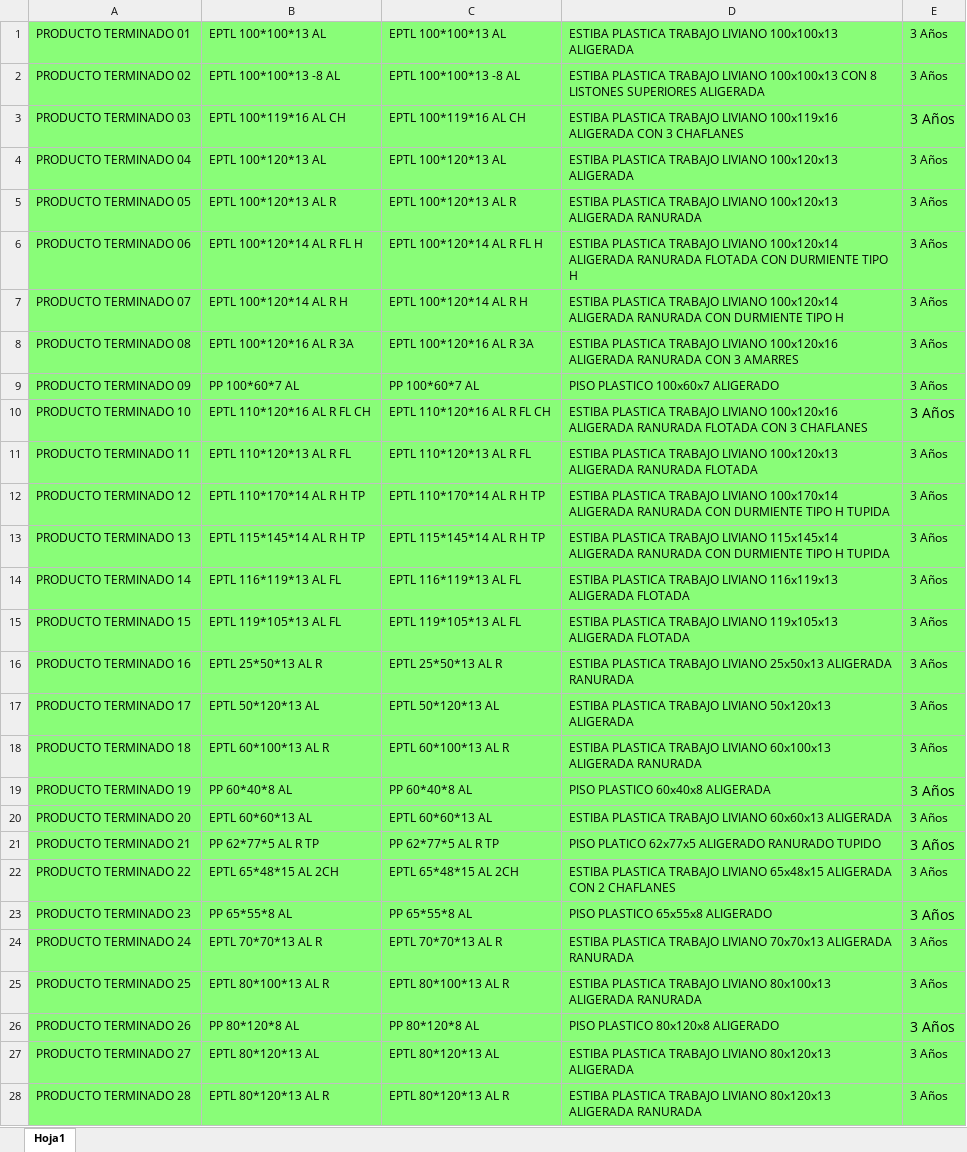
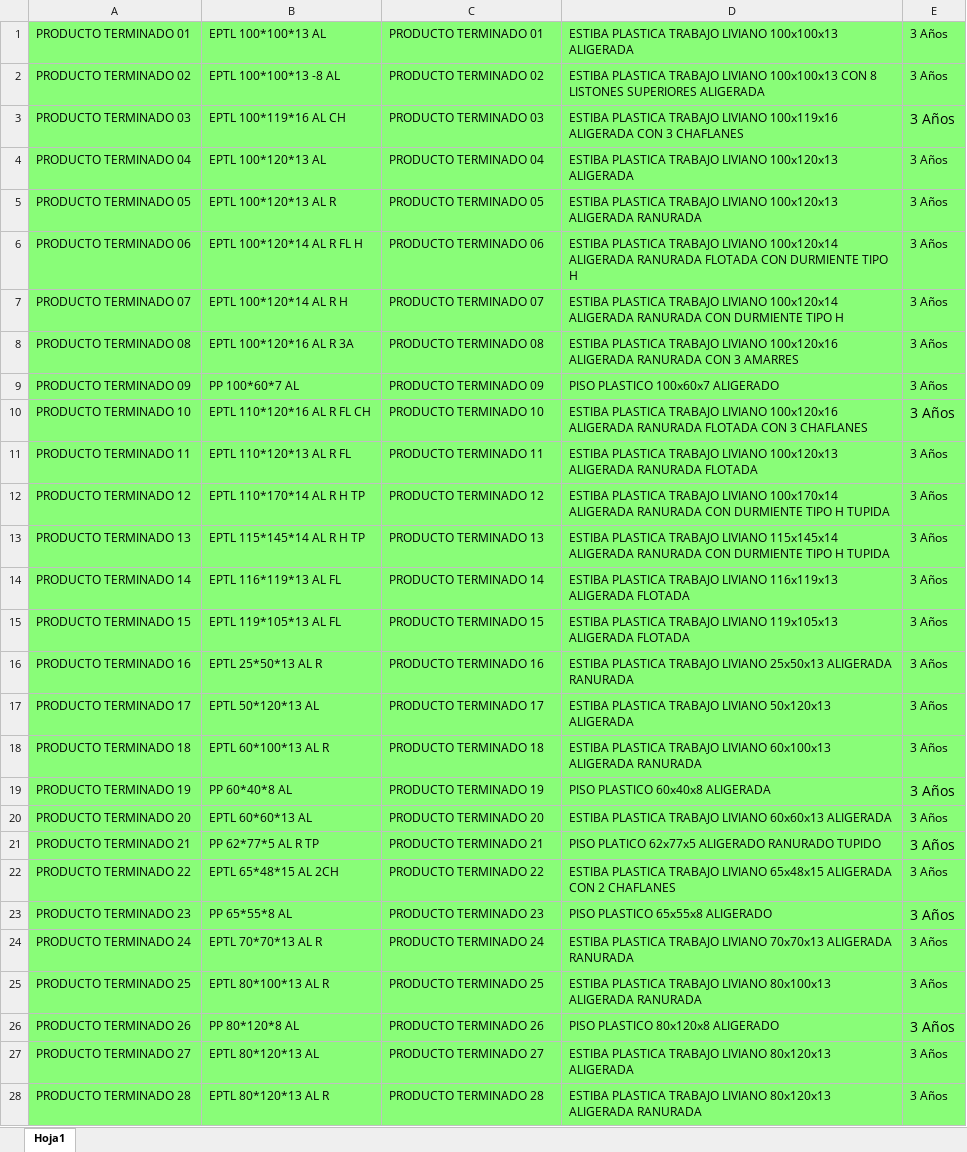
Before and after one commit to YonielYsutiz/quoter-green-plastic, an Excel workbook: database/seeders/data/excel_green_plastic.xlsx, sheet Hoja1, drawn as a sheet; only a part is shown; values as stored, in another font and other column widths than the file's, no borders; the diff covers the shown part only; the diff names each change by its address in the sheet, - before the commit and + after, or states it on an @@ line.

Commit message:
creation of a new route to search for products

```diff
--- a/database/seeders/data/excel_green_plastic.xlsx (sheet Hoja1)
+++ b/database/seeders/data/excel_green_plastic.xlsx (sheet Hoja1)
-C1: EPTL 100*100*13 AL
+C1: PRODUCTO TERMINADO 01
-C2: EPTL 100*100*13 -8 AL
+C2: PRODUCTO TERMINADO 02
-C3: EPTL 100*119*16 AL CH
+C3: PRODUCTO TERMINADO 03
-C4: EPTL 100*120*13 AL
+C4: PRODUCTO TERMINADO 04
-C5: EPTL 100*120*13 AL R
+C5: PRODUCTO TERMINADO 05
-C6: EPTL 100*120*14 AL R FL H
+C6: PRODUCTO TERMINADO 06
-C7: EPTL 100*120*14 AL R H
+C7: PRODUCTO TERMINADO 07
-C8: EPTL 100*120*16 AL R 3A
+C8: PRODUCTO TERMINADO 08
-C9: PP 100*60*7 AL
+C9: PRODUCTO TERMINADO 09
-C10: EPTL 110*120*16 AL R FL CH
+C10: PRODUCTO TERMINADO 10
-C11: EPTL 110*120*13 AL R FL
+C11: PRODUCTO TERMINADO 11
-C12: EPTL 110*170*14 AL R H TP
+C12: PRODUCTO TERMINADO 12
-C13: EPTL 115*145*14 AL R H TP
+C13: PRODUCTO TERMINADO 13
-C14: EPTL 116*119*13 AL FL
+C14: PRODUCTO TERMINADO 14
-C15: EPTL 119*105*13 AL FL
+C15: PRODUCTO TERMINADO 15
-C16: EPTL 25*50*13 AL R
+C16: PRODUCTO TERMINADO 16
-C17: EPTL 50*120*13 AL
+C17: PRODUCTO TERMINADO 17
-C18: EPTL 60*100*13 AL R
+C18: PRODUCTO TERMINADO 18
-C19: PP 60*40*8 AL
+C19: PRODUCTO TERMINADO 19
-C20: EPTL 60*60*13 AL
+C20: PRODUCTO TERMINADO 20
-C21: PP 62*77*5 AL R TP
+C21: PRODUCTO TERMINADO 21
-C22: EPTL 65*48*15 AL 2CH
+C22: PRODUCTO TERMINADO 22
-C23: PP 65*55*8 AL
+C23: PRODUCTO TERMINADO 23
-C24: EPTL 70*70*13 AL R
+C24: PRODUCTO TERMINADO 24
-C25: EPTL 80*100*13 AL R
+C25: PRODUCTO TERMINADO 25
-C26: PP 80*120*8 AL
+C26: PRODUCTO TERMINADO 26
-C27: EPTL 80*120*13 AL
+C27: PRODUCTO TERMINADO 27
-C28: EPTL 80*120*13 AL R
+C28: PRODUCTO TERMINADO 28
```
Also changed, not shown: 68 edited cells and cell formats elsewhere in this sheet, 2 other files.
